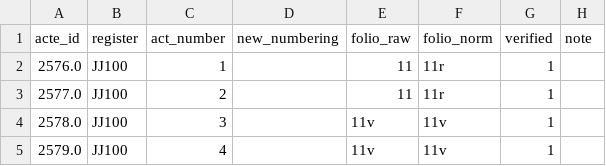
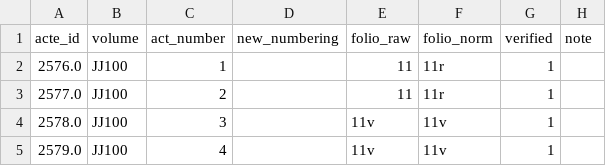
Before and after one commit to oriflamms/himanis, a CSV file: Acts/src_ipynb/JJ100-JJ118/output/actes.csv, drawn as a sheet; only a part is shown; the diff names each change by its address in the sheet, - before the commit and + after, or states it on an @@ line.

```diff
--- a/Acts/src_ipynb/JJ100-JJ118/output/actes.csv
+++ b/Acts/src_ipynb/JJ100-JJ118/output/actes.csv
-B1: register
+B1: volume
```
Also changed, not shown: Acts/src_ipynb/JJ140-JJ159/output/actes.csv, 4 other files.
